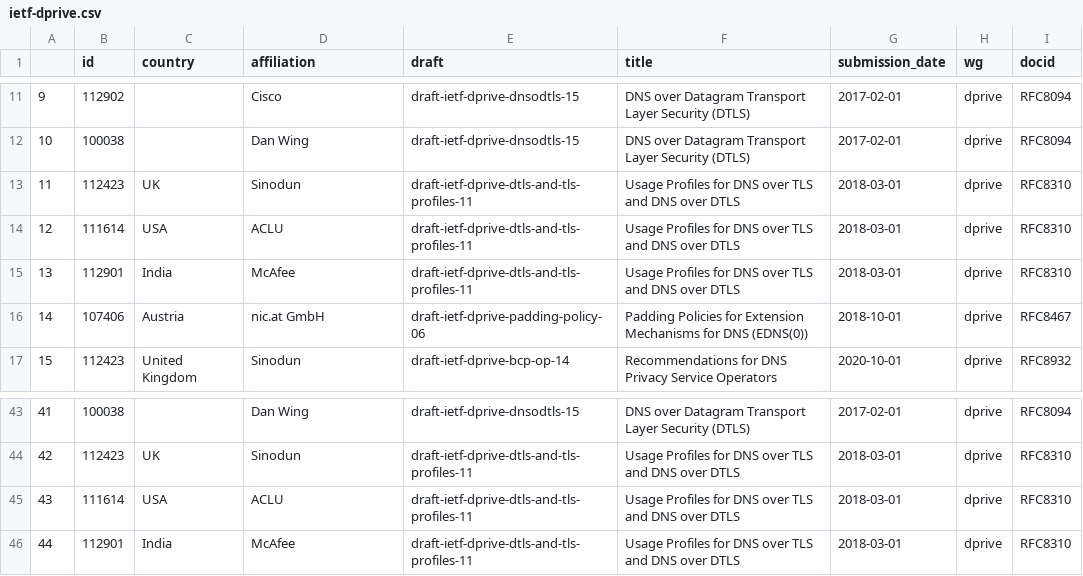
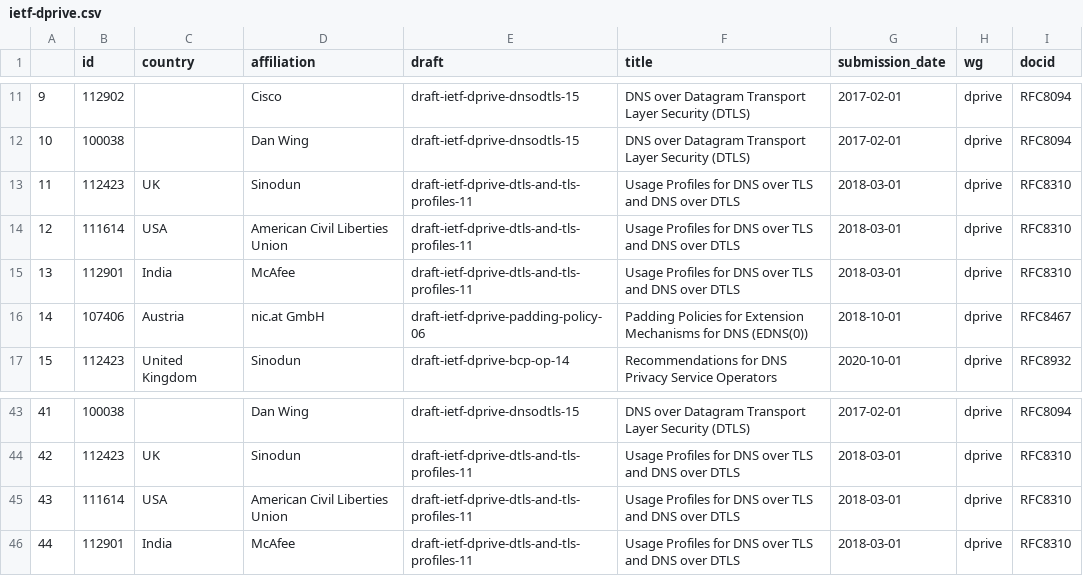
Before and after one commit to u451f/almanac.article19.org, a CSV file: assets/data/dashboard/authorship/ietf-dprive.csv, drawn as a sheet; only a part is shown, gaps mark what is left out.

```diff
--- a/assets/data/dashboard/authorship/ietf-dprive.csv
+++ b/assets/data/dashboard/authorship/ietf-dprive.csv
@@ -13,3 +13,3 @@
 11,112423,UK,Sinodun,draft-ietf-dprive-dtls-and-tls-profiles-11,Usage Profiles for DNS over TLS and DNS over DTLS,2018-03-01,dprive,RFC8310
-12,111614,USA,ACLU,draft-ietf-dprive-dtls-and-tls-profiles-11,Usage Profiles for DNS over TLS and DNS over DTLS,2018-03-01,dprive,RFC8310
+12,111614,USA,American Civil Liberties Union,draft-ietf-dprive-dtls-and-tls-profiles-11,Usage Profiles for DNS over TLS and DNS over DTLS,2018-03-01,dprive,RFC8310
 13,112901,India,McAfee,draft-ietf-dprive-dtls-and-tls-profiles-11,Usage Profiles for DNS over TLS and DNS over DTLS,2018-03-01,dprive,RFC8310
@@ -44,3 +44,3 @@
 42,112423,UK,Sinodun,draft-ietf-dprive-dtls-and-tls-profiles-11,Usage Profiles for DNS over TLS and DNS over DTLS,2018-03-01,dprive,RFC8310
-43,111614,USA,ACLU,draft-ietf-dprive-dtls-and-tls-profiles-11,Usage Profiles for DNS over TLS and DNS over DTLS,2018-03-01,dprive,RFC8310
+43,111614,USA,American Civil Liberties Union,draft-ietf-dprive-dtls-and-tls-profiles-11,Usage Profiles for DNS over TLS and DNS over DTLS,2018-03-01,dprive,RFC8310
 44,112901,India,McAfee,draft-ietf-dprive-dtls-and-tls-profiles-11,Usage Profiles for DNS over TLS and DNS over DTLS,2018-03-01,dprive,RFC8310
```
Also changed, not shown: assets/data/dashboard/influence/ietf-pce.csv, assets/data/dashboard/influence/ietf-ppm.csv, 14 other files.
